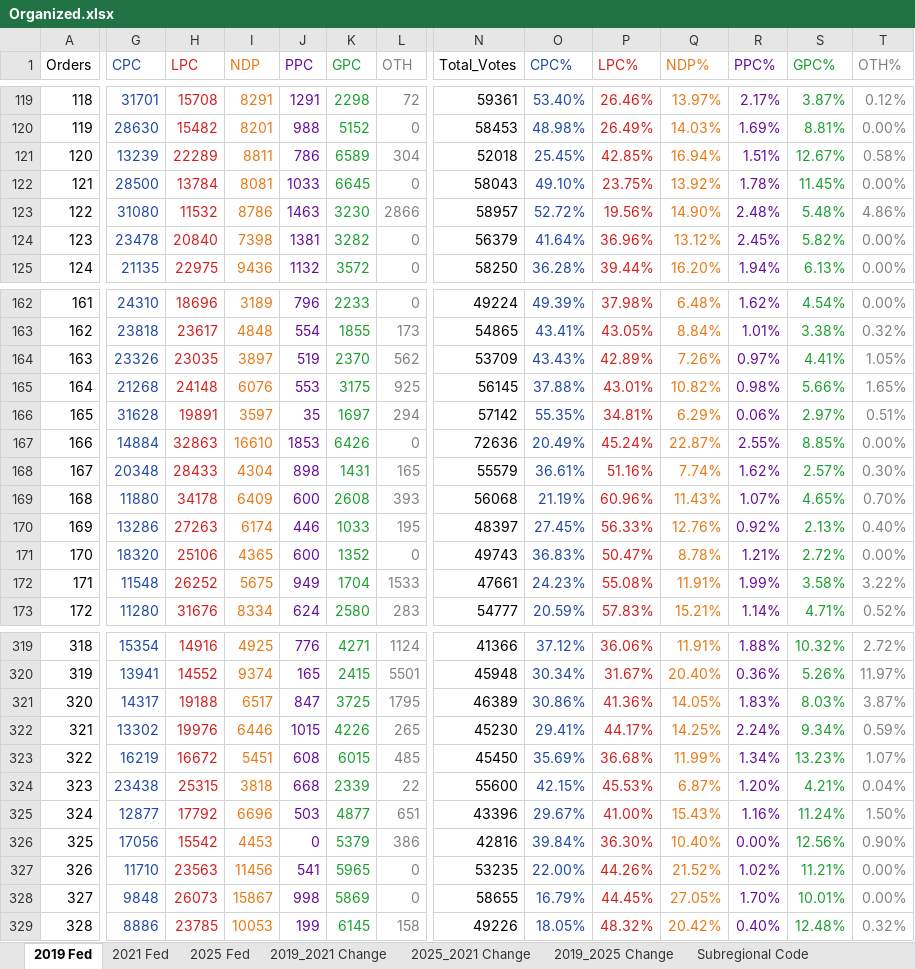
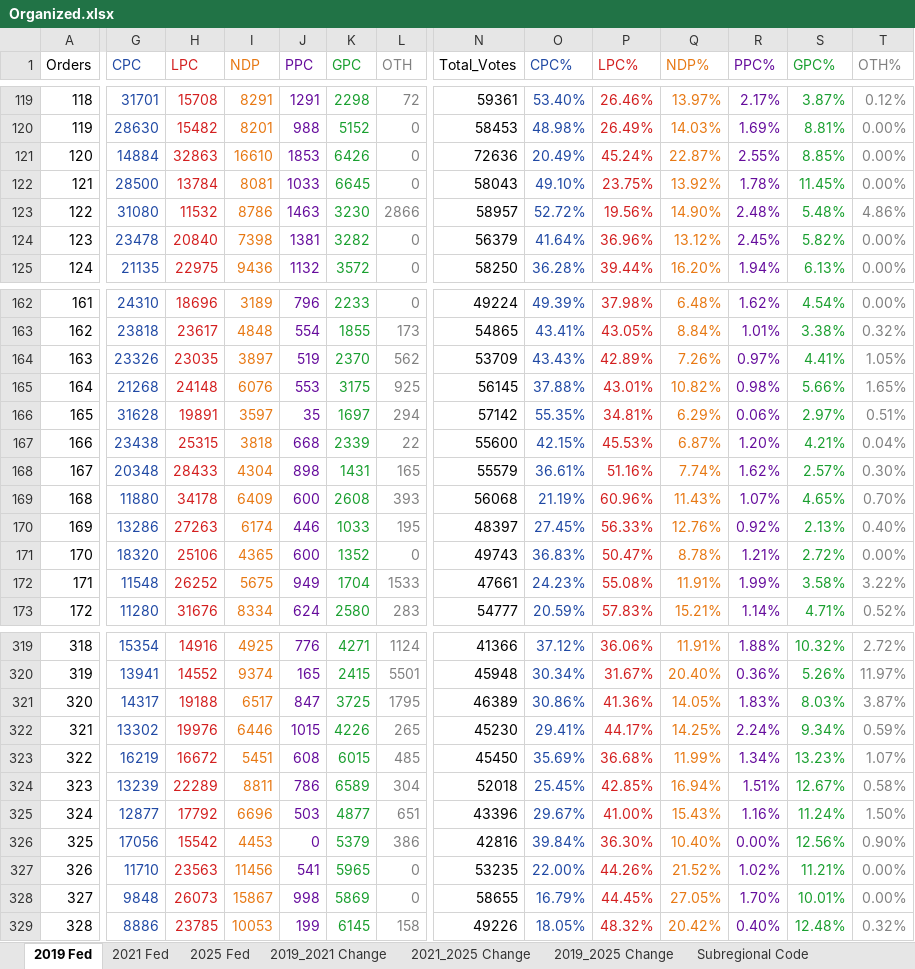
Before and after one commit to JacqueChirac/CanadaFederalRidingsData, an Excel workbook: Organized.xlsx, sheet 2019 Fed, drawn as a sheet; only a part is shown, gaps mark what is left out; values as stored, in another font and other column widths than the file's, no borders; the diff covers the shown part only; the diff names each change by its address in the sheet, - before the commit and + after, or states it on an @@ line.

```diff
--- a/Organized.xlsx (sheet 2019 Fed)
+++ b/Organized.xlsx (sheet 2019 Fed)
-sheet tab: 2025_2021 Change
+sheet tab: 2021_2025 Change
-G121 (CPC): 13239
+G121 (CPC): 14884
-H121 (LPC): 22289
+H121 (LPC): 32863
-I121 (NDP): 8811
+I121 (NDP): 16610
-J121 (PPC): 786
+J121 (PPC): 1853
-K121 (GPC): 6589
+K121 (GPC): 6426
-L121 (OTH): 304
+L121 (OTH): 0
-N121 (Total_Votes): 52018
+N121 (Total_Votes): 72636
-O121 (CPC%): 25.45%
+O121 (CPC%): 20.49%
-P121 (LPC%): 42.85%
+P121 (LPC%): 45.24%
-Q121 (NDP%): 16.94%
+Q121 (NDP%): 22.87%
-R121 (PPC%): 1.51%
+R121 (PPC%): 2.55%
-S121 (GPC%): 12.67%
+S121 (GPC%): 8.85%
-T121 (OTH%): 0.58%
+T121 (OTH%): 0.00%
-G167 (CPC): 14884
+G167 (CPC): 23438
-H167 (LPC): 32863
+H167 (LPC): 25315
-I167 (NDP): 16610
+I167 (NDP): 3818
-J167 (PPC): 1853
+J167 (PPC): 668
-K167 (GPC): 6426
+K167 (GPC): 2339
-L167 (OTH): 0
+L167 (OTH): 22
-N167 (Total_Votes): 72636
+N167 (Total_Votes): 55600
-O167 (CPC%): 20.49%
+O167 (CPC%): 42.15%
-P167 (LPC%): 45.24%
+P167 (LPC%): 45.53%
-Q167 (NDP%): 22.87%
+Q167 (NDP%): 6.87%
-R167 (PPC%): 2.55%
+R167 (PPC%): 1.20%
-S167 (GPC%): 8.85%
+S167 (GPC%): 4.21%
-T167 (OTH%): 0.00%
+T167 (OTH%): 0.04%
-G324 (CPC): 23438
+G324 (CPC): 13239
-H324 (LPC): 25315
+H324 (LPC): 22289
-I324 (NDP): 3818
+I324 (NDP): 8811
-J324 (PPC): 668
+J324 (PPC): 786
-K324 (GPC): 2339
+K324 (GPC): 6589
-L324 (OTH): 22
+L324 (OTH): 304
-N324 (Total_Votes): 55600
+N324 (Total_Votes): 52018
-O324 (CPC%): 42.15%
+O324 (CPC%): 25.45%
-P324 (LPC%): 45.53%
+P324 (LPC%): 42.85%
-Q324 (NDP%): 6.87%
+Q324 (NDP%): 16.94%
-R324 (PPC%): 1.20%
+R324 (PPC%): 1.51%
-S324 (GPC%): 4.21%
+S324 (GPC%): 12.67%
-T324 (OTH%): 0.04%
+T324 (OTH%): 0.58%
```
Also changed, not shown: 45 edited cells elsewhere in this sheet, sheet 2019_2021 Change, sheet 2019_2025 Change.
